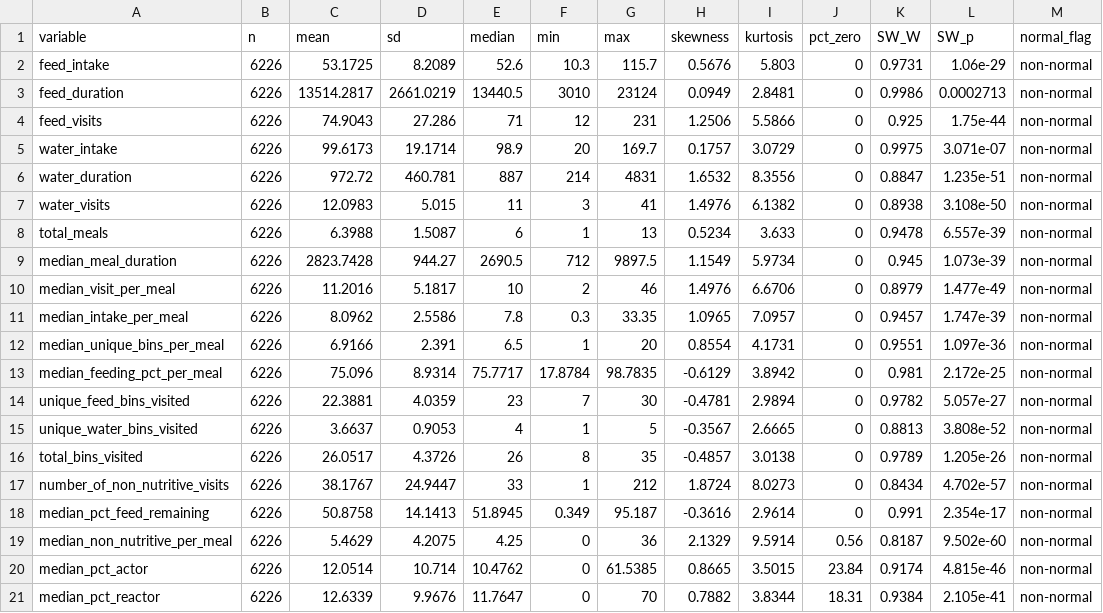
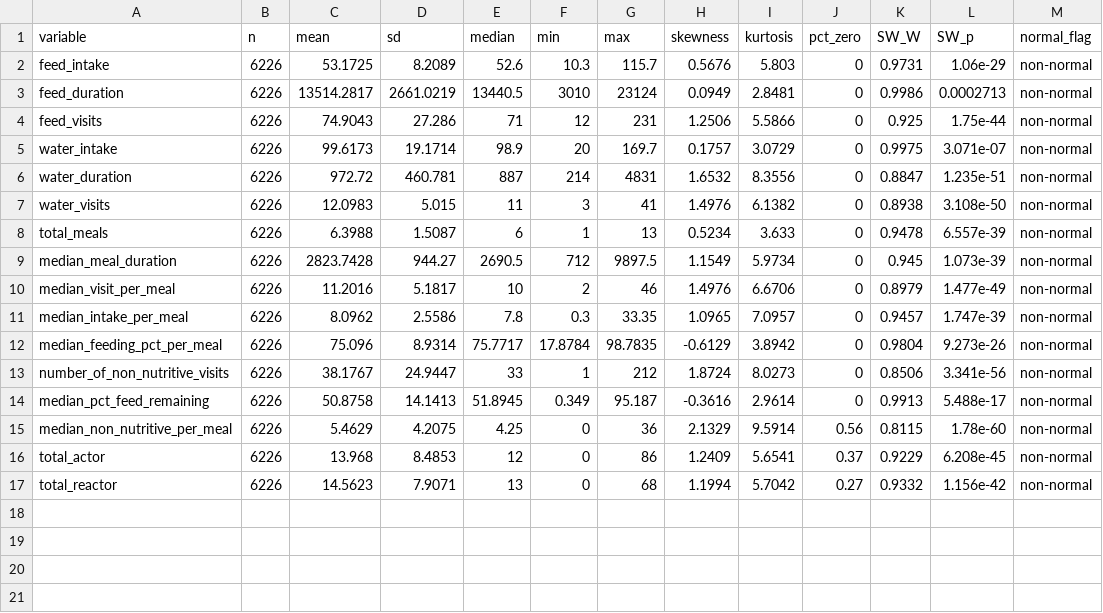
Before and after one commit to skysheng7/moo4feed_decoding_animal, a CSV file: results/11_repeatability/normality_tests.csv, drawn as a sheet.

Commit message:
new results

```diff
--- a/results/11_repeatability/normality_tests.csv
+++ b/results/11_repeatability/normality_tests.csv
@@ -11,11 +11,7 @@
 "median_intake_per_meal",6226,8.0962,2.5586,7.8,0.3,33.35,1.0965,7.0957,0,0.9457,1.747e-39,"non-normal"
-"median_unique_bins_per_meal",6226,6.9166,2.391,6.5,1,20,0.8554,4.1731,0,0.9551,1.097e-36,"non-normal"
-"median_feeding_pct_per_meal",6226,75.096,8.9314,75.7717,17.8784,98.7835,-0.6129,3.8942,0,0.981,2.172e-25,"non-normal"
-"unique_feed_bins_visited",6226,22.3881,4.0359,23,7,30,-0.4781,2.9894,0,0.9782,5.057e-27,"non-normal"
-"unique_water_bins_visited",6226,3.6637,0.9053,4,1,5,-0.3567,2.6665,0,0.8813,3.808e-52,"non-normal"
-"total_bins_visited",6226,26.0517,4.3726,26,8,35,-0.4857,3.0138,0,0.9789,1.205e-26,"non-normal"
-"number_of_non_nutritive_visits",6226,38.1767,24.9447,33,1,212,1.8724,8.0273,0,0.8434,4.702e-57,"non-normal"
-"median_pct_feed_remaining",6226,50.8758,14.1413,51.8945,0.349,95.187,-0.3616,2.9614,0,0.991,2.354e-17,"non-normal"
-"median_non_nutritive_per_meal",6226,5.4629,4.2075,4.25,0,36,2.1329,9.5914,0.56,0.8187,9.502e-60,"non-normal"
-"median_pct_actor",6226,12.0514,10.714,10.4762,0,61.5385,0.8665,3.5015,23.84,0.9174,4.815e-46,"non-normal"
-"median_pct_reactor",6226,12.6339,9.9676,11.7647,0,70,0.7882,3.8344,18.31,0.9384,2.105e-41,"non-normal"
+"median_feeding_pct_per_meal",6226,75.096,8.9314,75.7717,17.8784,98.7835,-0.6129,3.8942,0,0.9804,9.273e-26,"non-normal"
+"number_of_non_nutritive_visits",6226,38.1767,24.9447,33,1,212,1.8724,8.0273,0,0.8506,3.341e-56,"non-normal"
+"median_pct_feed_remaining",6226,50.8758,14.1413,51.8945,0.349,95.187,-0.3616,2.9614,0,0.9913,5.488e-17,"non-normal"
+"median_non_nutritive_per_meal",6226,5.4629,4.2075,4.25,0,36,2.1329,9.5914,0.56,0.8115,1.78e-60,"non-normal"
+"total_actor",6226,13.968,8.4853,12,0,86,1.2409,5.6541,0.37,0.9229,6.208e-45,"non-normal"
+"total_reactor",6226,14.5623,7.9071,13,0,68,1.1994,5.7042,0.27,0.9332,1.156e-42,"non-normal"
```
Also changed, not shown: results/11_repeatability/repeatability_summary.csv, 40 other files.
